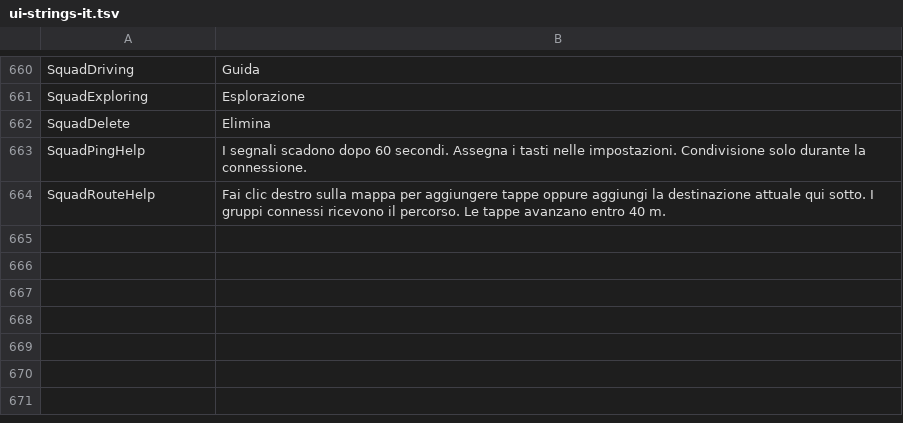
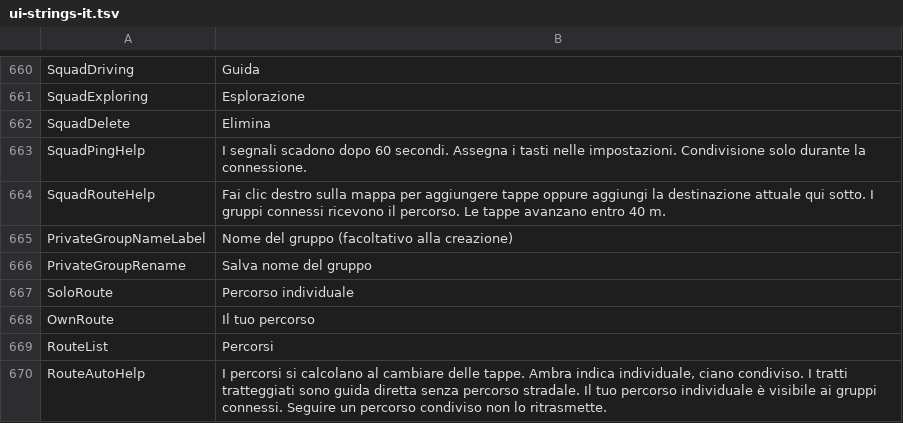
Before and after one commit to Mike-Rafone-SCUM/MiniMap, a TSV file: resources/ui-strings-it.tsv, drawn as a sheet; only a part is shown, gaps mark what is left out.

```diff
--- a/resources/ui-strings-it.tsv
+++ b/resources/ui-strings-it.tsv
@@ -664 +664,7 @@ SquadPingHelp	I segnali scadono dopo 60 secondi. Assegna i tasti nelle impostazi
 SquadRouteHelp	Fai clic destro sulla mappa per aggiungere tappe oppure aggiungi la destinazione attuale qui sotto. I gruppi connessi ricevono il percorso. Le tappe avanzano entro 40 m.
+PrivateGroupNameLabel	Nome del gruppo (facoltativo alla creazione)
+PrivateGroupRename	Salva nome del gruppo
+SoloRoute	Percorso individuale
+OwnRoute	Il tuo percorso
+RouteList	Percorsi
+RouteAutoHelp	I percorsi si calcolano al cambiare delle tappe. Ambra indica individuale, ciano condiviso. I tratti tratteggiati sono guida diretta senza percorso stradale. Il tuo percorso individuale è visibile ai gruppi connessi. Seguire un percorso condiviso non lo ritrasmette.
```
Also changed, not shown: resources/ui-strings-cs.tsv, resources/ui-strings-ja.tsv, 22 other files.
